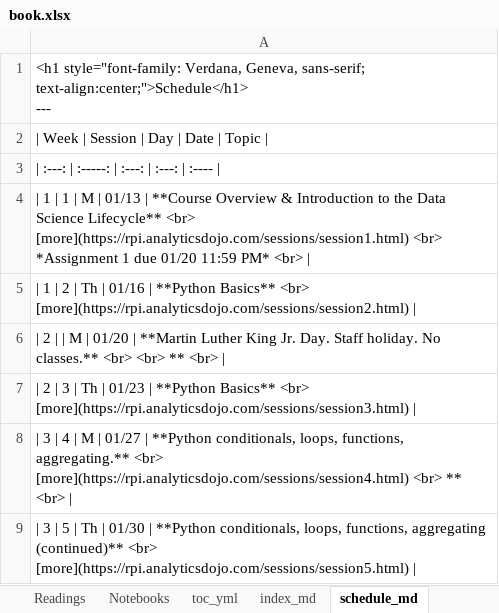
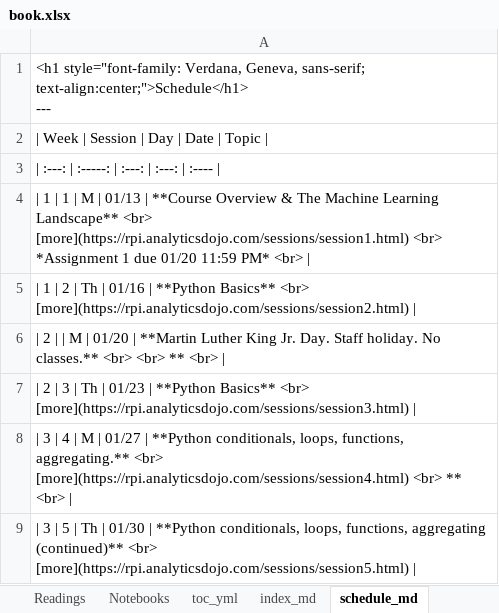
Before and after one commit to rpi-techfundamentals/website_spring_2020, an Excel workbook: book.xlsx, sheet schedule_md, drawn as a sheet; only a part is shown; values as stored, in another font and other column widths than the file's, no borders; the diff names each change by its address in the sheet, - before the commit and + after, or states it on an @@ line.

```diff
--- a/book.xlsx (sheet schedule_md)
+++ b/book.xlsx (sheet schedule_md)
-A4: …Overview & Introduction to the Data Science Lifecycle** <br> [more](https://rpi.analyticsdojo.com/sessions/session1.html)…
+A4: …Overview & The Machine Learning Landscape** <br> [more](https://rpi.analyticsdojo.com/sessions/session1.html)…
```
Also changed, not shown: sheet Readings, sheet Schedule, sheet session_md, sheet readings_md, sheet assignments_md, sheet Configuration, 1 more sheet, formulas that keep their value, 10 other files.
